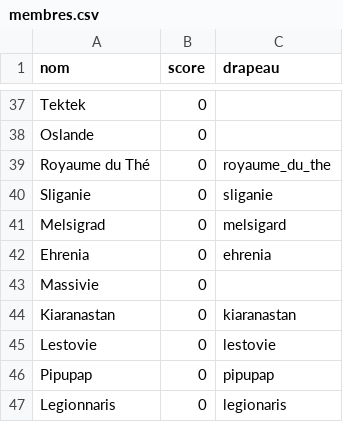
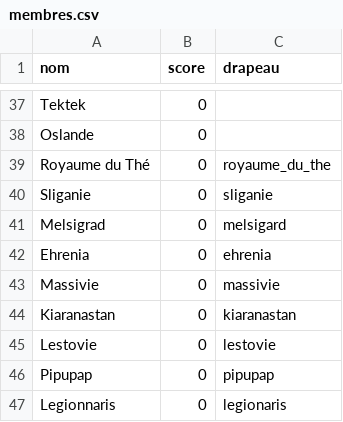
Before and after one commit to PiggyPigCute/site-coim, a CSV file: membres.csv, drawn as a sheet; only a part is shown, gaps mark what is left out.

```diff
--- a/membres.csv
+++ b/membres.csv
@@ -42,3 +42,3 @@ Melsigrad;0;melsigard
 Ehrenia;0;ehrenia
-Massivie;0;
+Massivie;0;massivie
 Kiaranastan;0;kiaranastan
```
Also changed, not shown: 2 other files.
